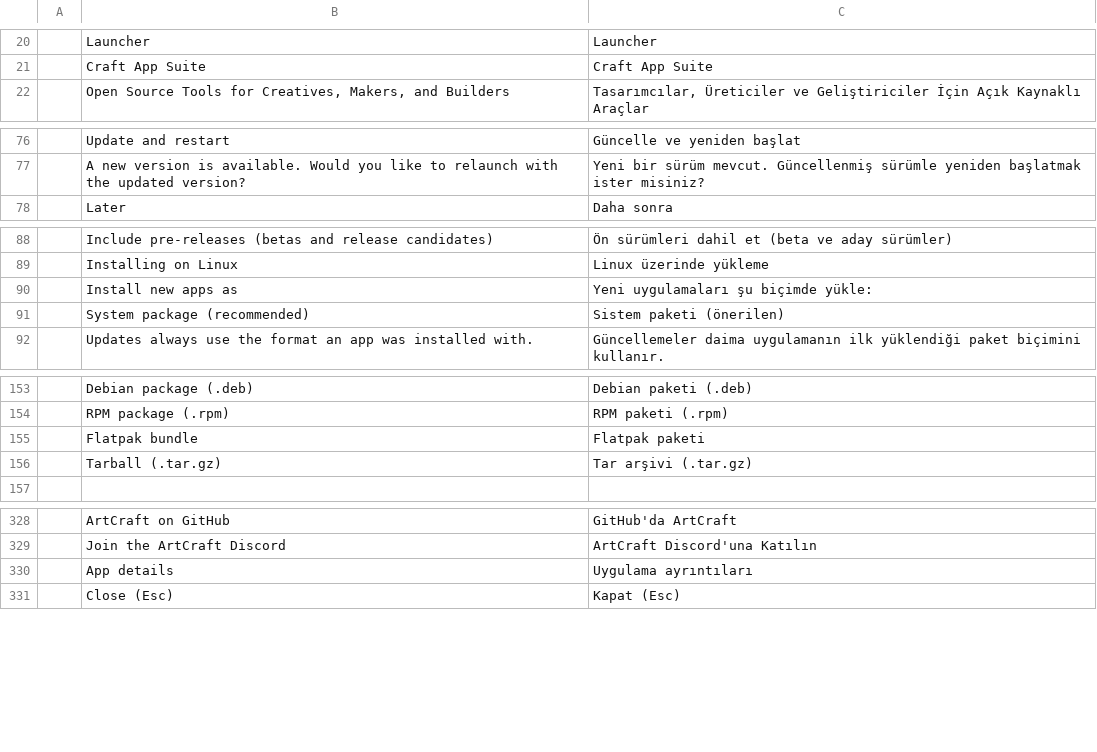
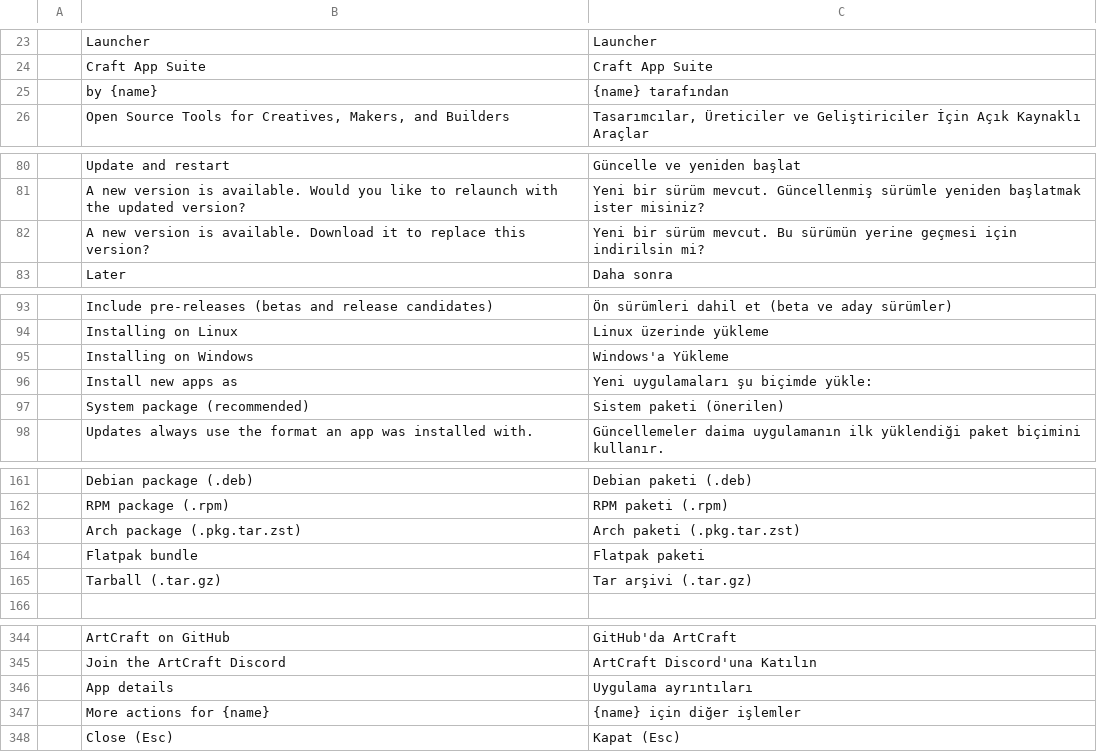
Before and after one commit to storytold/craft-launcher, a TSV file: crates/ui-egui/src/i18n/tr.tsv, drawn as a sheet; only a part is shown, gaps mark what is left out; the diff covers the shown part only; the diff names each change by its address in the sheet, - before the commit and + after, or states it on an @@ line.

```diff
--- a/crates/ui-egui/src/i18n/tr.tsv
+++ b/crates/ui-egui/src/i18n/tr.tsv
+row 25:  | by {name} | {name} tarafından
+row 82:  | A new version is available. Download it to replace this version? | Yeni bir sürüm mevcut. Bu sürümün yerine geçmesi için indirilsin mi?
+row 95:  | Installing on Windows | Windows'a Yükleme
+row 163:  | Arch package (.pkg.tar.zst) | Arch paketi (.pkg.tar.zst)
+row 347:  | More actions for {name} | {name} için diğer işlemler
```
Also changed, not shown: 58 added rows and 3 edited cells elsewhere in this file, 6 other files.
